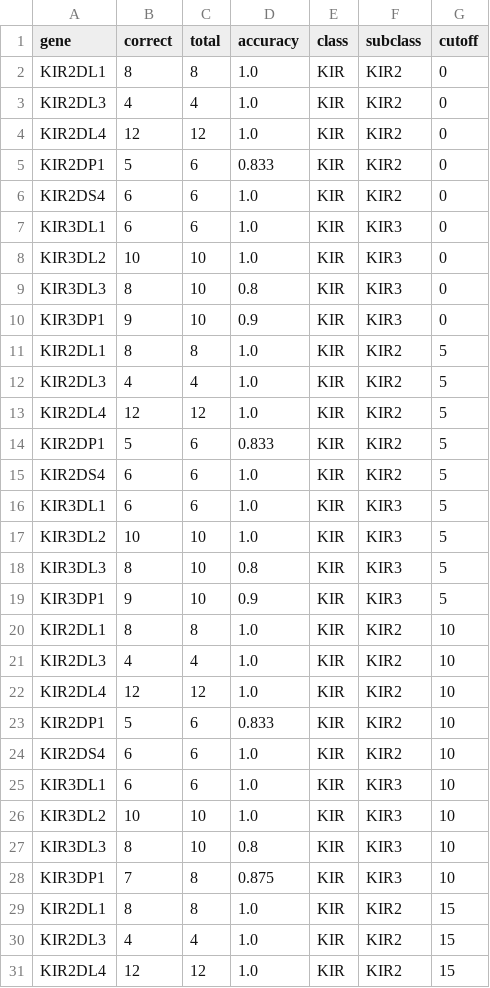
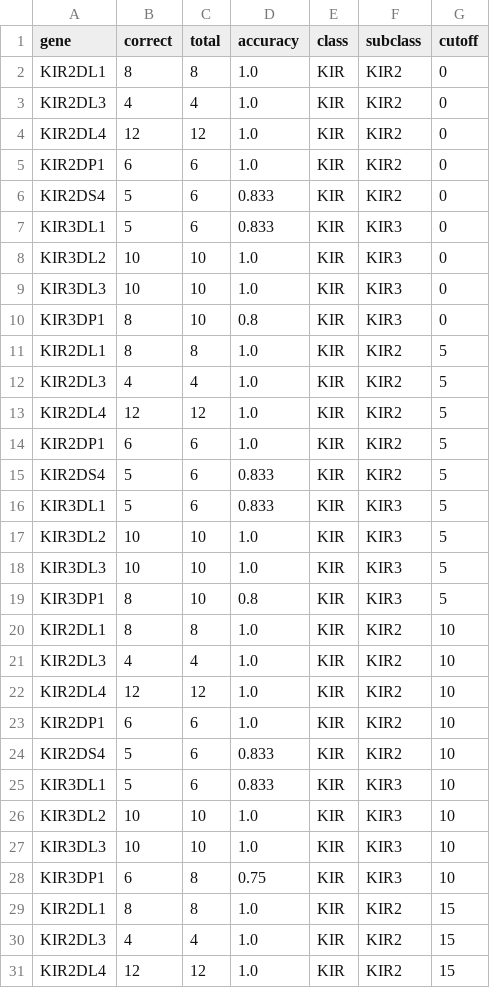
Before and after one commit to deepomicslab/SpecImmune, a CSV file: evaluation/kir_results/HGSCV2_hifi.csv, drawn as a sheet; only a part is shown; the diff covers the shown part only.

```diff
--- a/evaluation/kir_results/HGSCV2_hifi.csv
+++ b/evaluation/kir_results/HGSCV2_hifi.csv
@@ -4,8 +4,8 @@ KIR2DL3,4,4,1.0,KIR,KIR2,0
 KIR2DL4,12,12,1.0,KIR,KIR2,0
-KIR2DP1,5,6,0.833,KIR,KIR2,0
-KIR2DS4,6,6,1.0,KIR,KIR2,0
-KIR3DL1,6,6,1.0,KIR,KIR3,0
+KIR2DP1,6,6,1.0,KIR,KIR2,0
+KIR2DS4,5,6,0.833,KIR,KIR2,0
+KIR3DL1,5,6,0.833,KIR,KIR3,0
 KIR3DL2,10,10,1.0,KIR,KIR3,0
-KIR3DL3,8,10,0.8,KIR,KIR3,0
-KIR3DP1,9,10,0.9,KIR,KIR3,0
+KIR3DL3,10,10,1.0,KIR,KIR3,0
+KIR3DP1,8,10,0.8,KIR,KIR3,0
 KIR2DL1,8,8,1.0,KIR,KIR2,5
@@ -13,8 +13,8 @@ KIR2DL3,4,4,1.0,KIR,KIR2,5
 KIR2DL4,12,12,1.0,KIR,KIR2,5
-KIR2DP1,5,6,0.833,KIR,KIR2,5
-KIR2DS4,6,6,1.0,KIR,KIR2,5
-KIR3DL1,6,6,1.0,KIR,KIR3,5
+KIR2DP1,6,6,1.0,KIR,KIR2,5
+KIR2DS4,5,6,0.833,KIR,KIR2,5
+KIR3DL1,5,6,0.833,KIR,KIR3,5
 KIR3DL2,10,10,1.0,KIR,KIR3,5
-KIR3DL3,8,10,0.8,KIR,KIR3,5
-KIR3DP1,9,10,0.9,KIR,KIR3,5
+KIR3DL3,10,10,1.0,KIR,KIR3,5
+KIR3DP1,8,10,0.8,KIR,KIR3,5
 KIR2DL1,8,8,1.0,KIR,KIR2,10
@@ -22,8 +22,8 @@ KIR2DL3,4,4,1.0,KIR,KIR2,10
 KIR2DL4,12,12,1.0,KIR,KIR2,10
-KIR2DP1,5,6,0.833,KIR,KIR2,10
-KIR2DS4,6,6,1.0,KIR,KIR2,10
-KIR3DL1,6,6,1.0,KIR,KIR3,10
+KIR2DP1,6,6,1.0,KIR,KIR2,10
+KIR2DS4,5,6,0.833,KIR,KIR2,10
+KIR3DL1,5,6,0.833,KIR,KIR3,10
 KIR3DL2,10,10,1.0,KIR,KIR3,10
-KIR3DL3,8,10,0.8,KIR,KIR3,10
-KIR3DP1,7,8,0.875,KIR,KIR3,10
+KIR3DL3,10,10,1.0,KIR,KIR3,10
+KIR3DP1,6,8,0.75,KIR,KIR3,10
 KIR2DL1,8,8,1.0,KIR,KIR2,15
```
Also changed, not shown: 16 edited cells elsewhere in this file, evaluation/kir_results/HGSCV2_hifi_result.csv, 4 other files.
